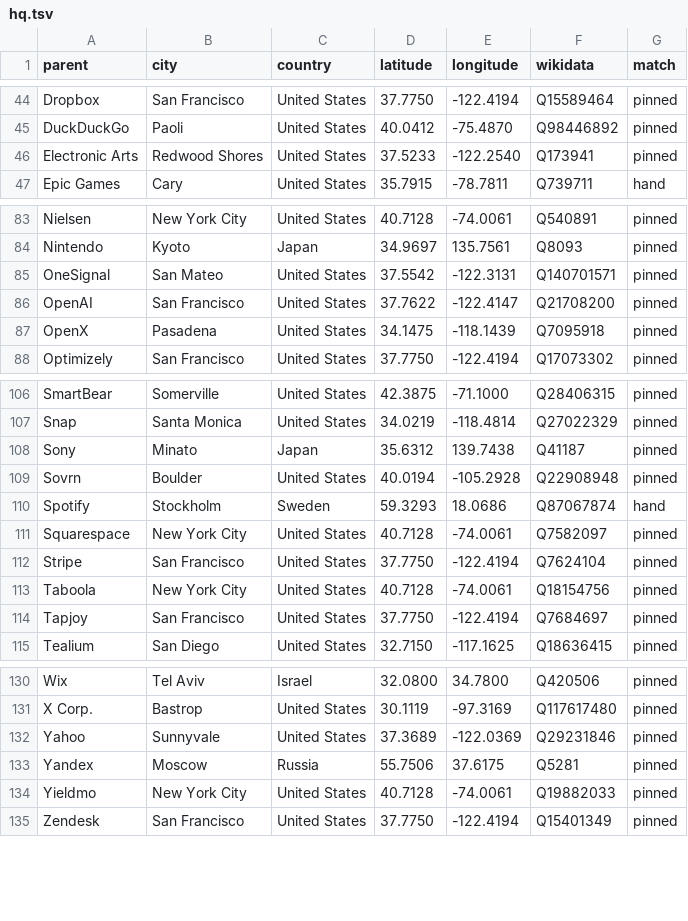
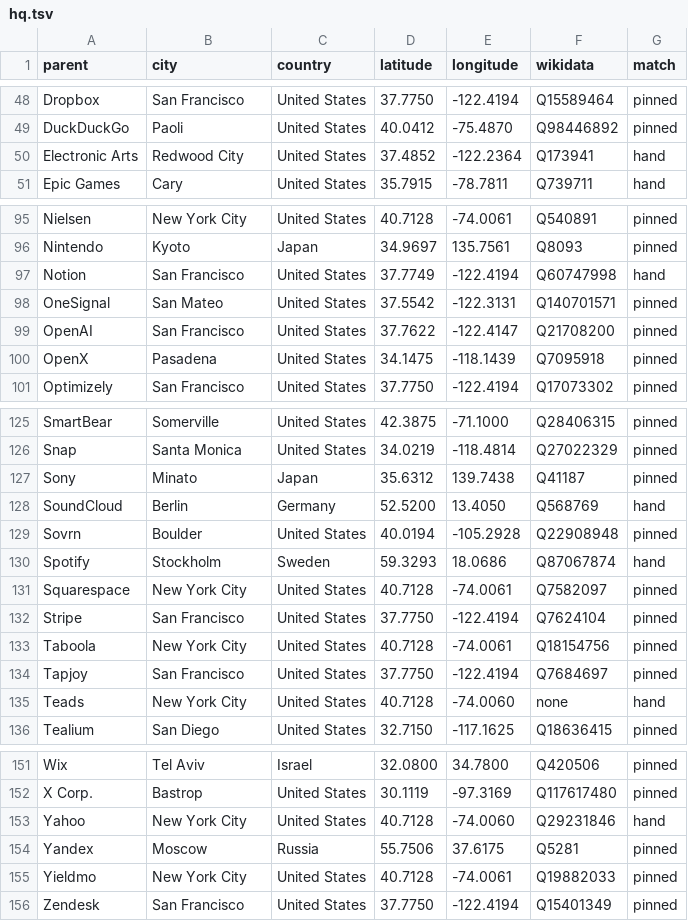
Before and after one commit to SeokSong/Tattle, a TSV file: Sources/Companies/Resources/hq.tsv, drawn as a sheet; only a part is shown, gaps mark what is left out; the diff covers the shown part only.

```diff
--- a/Sources/Companies/Resources/hq.tsv
+++ b/Sources/Companies/Resources/hq.tsv
@@ -45,3 +49,3 @@ Dropbox	San Francisco	United States	37.7750	-122.4194	Q15589464	pinned
 DuckDuckGo	Paoli	United States	40.0412	-75.4870	Q98446892	pinned
-Electronic Arts	Redwood Shores	United States	37.5233	-122.2540	Q173941	pinned
+Electronic Arts	Redwood City	United States	37.4852	-122.2364	Q173941	hand
 Epic Games	Cary	United States	35.7915	-78.7811	Q739711	hand
@@ -84,2 +96,3 @@ Nielsen	New York City	United States	40.7128	-74.0061	Q540891	pinned
 Nintendo	Kyoto	Japan	34.9697	135.7561	Q8093	pinned
+Notion	San Francisco	United States	37.7749	-122.4194	Q60747998	hand
 OneSignal	San Mateo	United States	37.5542	-122.3131	Q140701571	pinned
@@ -108,2 +127,3 @@ Snap	Santa Monica	United States	34.0219	-118.4814	Q27022329	pinned
 Sony	Minato	Japan	35.6312	139.7438	Q41187	pinned
+SoundCloud	Berlin	Germany	52.5200	13.4050	Q568769	hand
 Sovrn	Boulder	United States	40.0194	-105.2928	Q22908948	pinned
@@ -114,2 +134,3 @@ Taboola	New York City	United States	40.7128	-74.0061	Q18154756	pinned
 Tapjoy	San Francisco	United States	37.7750	-122.4194	Q7684697	pinned
+Teads	New York City	United States	40.7128	-74.0060	none	hand
 Tealium	San Diego	United States	32.7150	-117.1625	Q18636415	pinned
@@ -131,3 +152,3 @@ Wix	Tel Aviv	Israel	32.0800	34.7800	Q420506	pinned
 X Corp.	Bastrop	United States	30.1119	-97.3169	Q117617480	pinned
-Yahoo	Sunnyvale	United States	37.3689	-122.0369	Q29231846	pinned
+Yahoo	New York City	United States	40.7128	-74.0060	Q29231846	hand
 Yandex	Moscow	Russia	55.7506	37.6175	Q5281	pinned
```
Also changed, not shown: 20 added rows and 9 edited cells elsewhere in this file, Sources/Companies/Resources/hq-pins.tsv, 2 other files.
